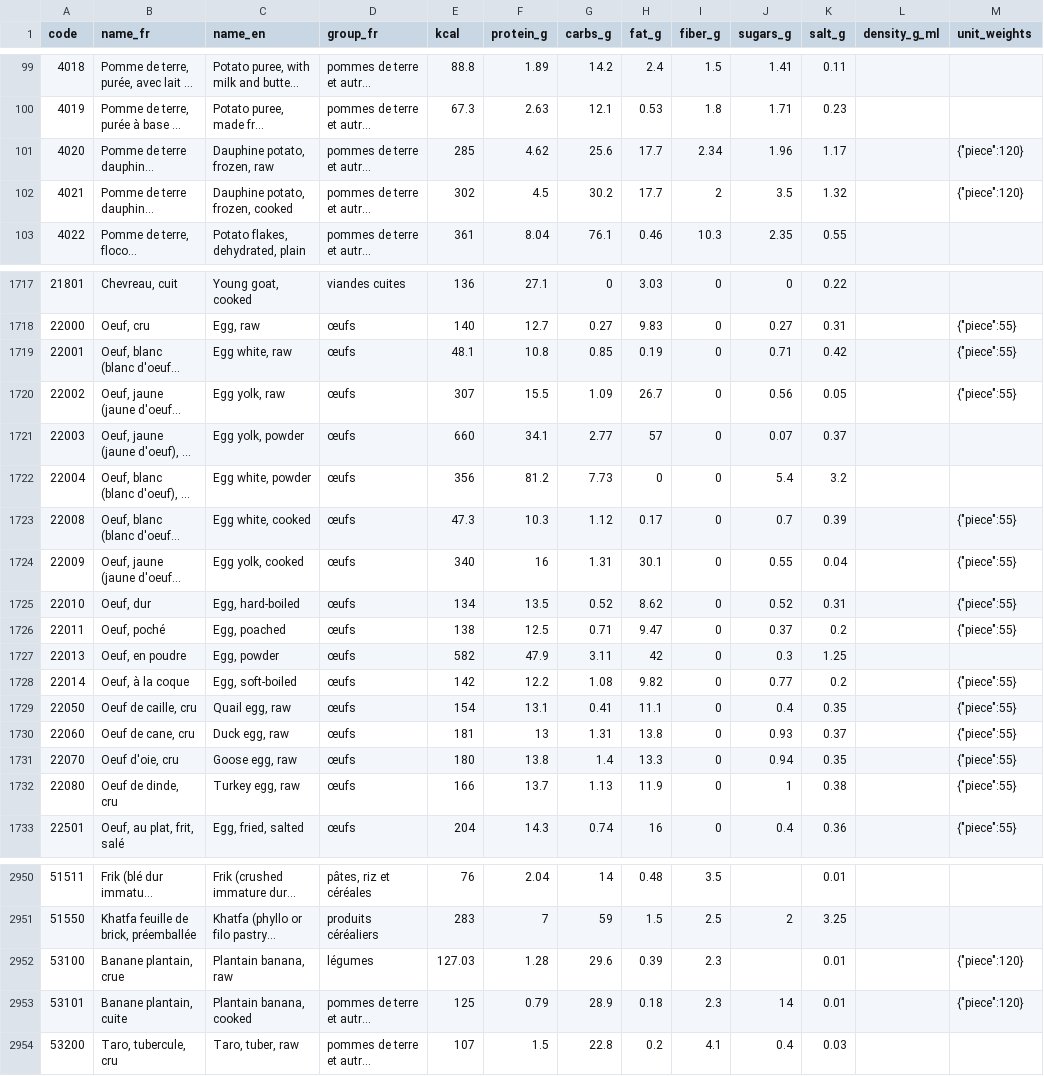
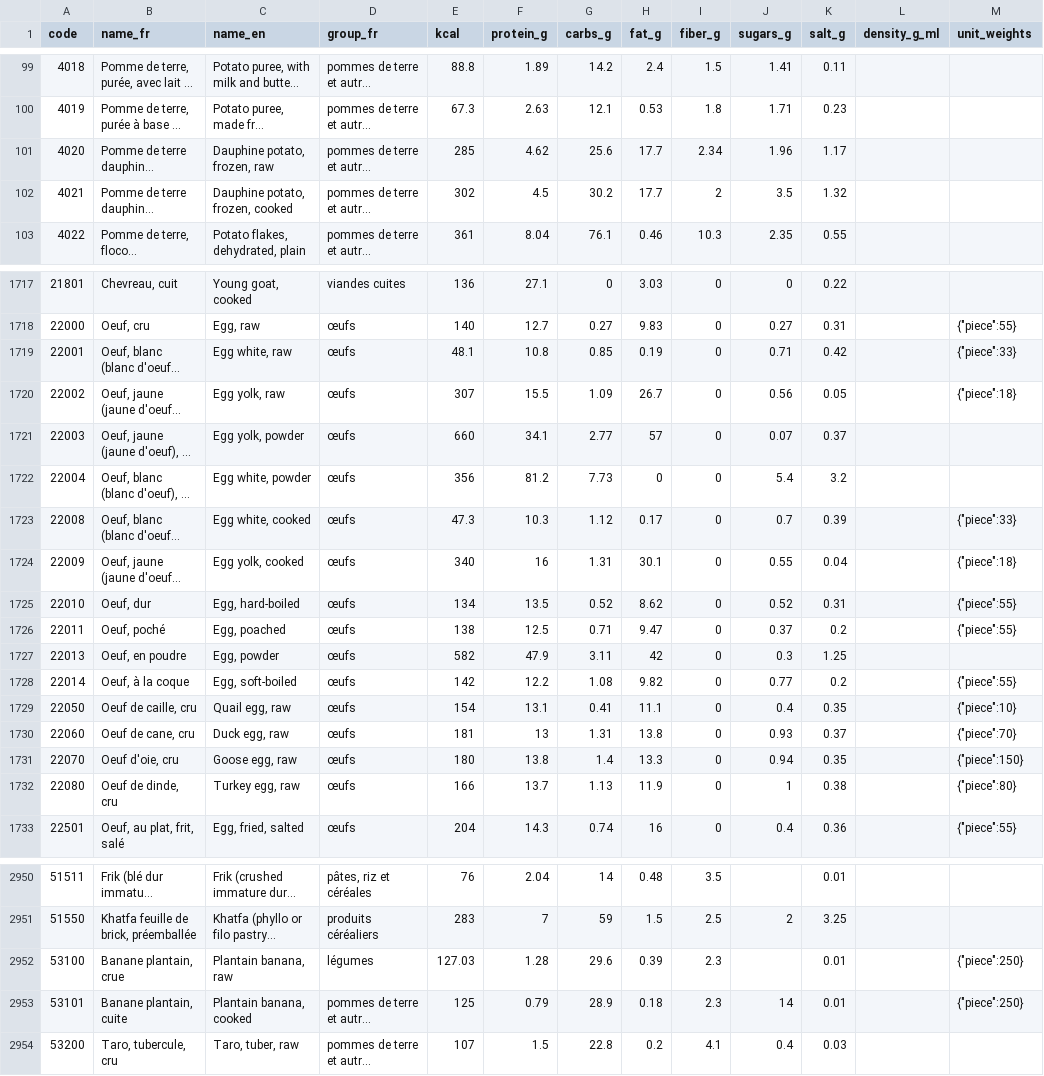
Before and after one commit to adelzemouri/satia, a CSV file: data/ciqual-2020.csv, drawn as a sheet; only a part is shown, gaps mark what is left out; long unchanged cells end in …; the diff covers the shown part only; the diff names each change by its address in the sheet, - before the commit and + after, or states it on an @@ line.

```diff
--- a/data/ciqual-2020.csv
+++ b/data/ciqual-2020.csv
-M101:M102 (unit_weights): {"piece":120}
+M101:M102 (unit_weights): (empty)
-M1719 (unit_weights): {"piece":55}
+M1719 (unit_weights): {"piece":33}
-M1720 (unit_weights): {"piece":55}
+M1720 (unit_weights): {"piece":18}
-M1723 (unit_weights): {"piece":55}
+M1723 (unit_weights): {"piece":33}
-M1724 (unit_weights): {"piece":55}
+M1724 (unit_weights): {"piece":18}
-M1729 (unit_weights): {"piece":55}
+M1729 (unit_weights): {"piece":10}
-M1730 (unit_weights): {"piece":55}
+M1730 (unit_weights): {"piece":70}
-M1731 (unit_weights): {"piece":55}
+M1731 (unit_weights): {"piece":150}
-M1732 (unit_weights): {"piece":55}
+M1732 (unit_weights): {"piece":80}
-M2952:M2953 (unit_weights): {"piece":120}
+M2952:M2953 (unit_weights): {"piece":250}
```
Also changed, not shown: 9 edited cells elsewhere in this file, 6 other files.
